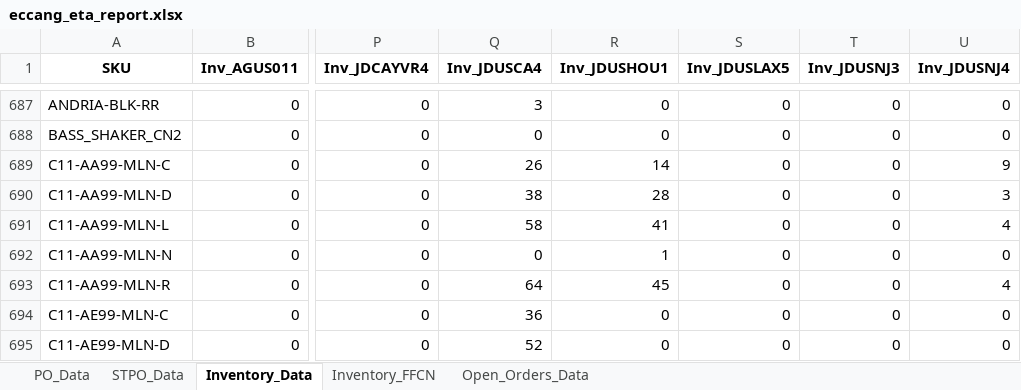
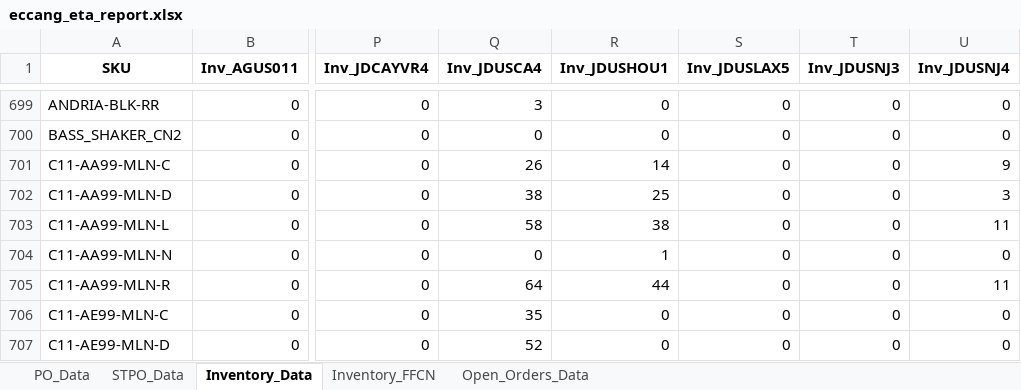
Before and after one commit to tom-valencia/eta-eccang-report, an Excel workbook: eccang_eta_report.xlsx, sheet Inventory_Data, drawn as a sheet; only a part is shown, gaps mark what is left out; values as stored, in another font and other column widths than the file's, no borders; addresses are those after the commit; the diff covers the shown part only; the diff names each change by its address in the sheet, - before the commit and + after, or states it on an @@ line.

```diff
--- a/eccang_eta_report.xlsx (sheet Inventory_Data)
+++ b/eccang_eta_report.xlsx (sheet Inventory_Data)
-R702 (Inv_JDUSHOU1): 28
+R702 (Inv_JDUSHOU1): 25
-R703 (Inv_JDUSHOU1): 41
+R703 (Inv_JDUSHOU1): 38
-U703 (Inv_JDUSNJ4): 4
+U703 (Inv_JDUSNJ4): 11
-R705 (Inv_JDUSHOU1): 45
+R705 (Inv_JDUSHOU1): 44
-U705 (Inv_JDUSNJ4): 4
+U705 (Inv_JDUSNJ4): 11
-Q706 (Inv_JDUSCA4): 36
+Q706 (Inv_JDUSCA4): 35
```
Also changed, not shown: 12 added rows and 60 edited cells elsewhere in this sheet, sheet STPO_Data, sheet Open_Orders_Data, sheet PO_Data.
